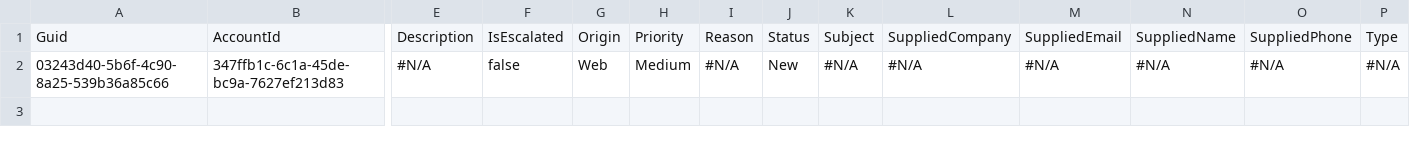
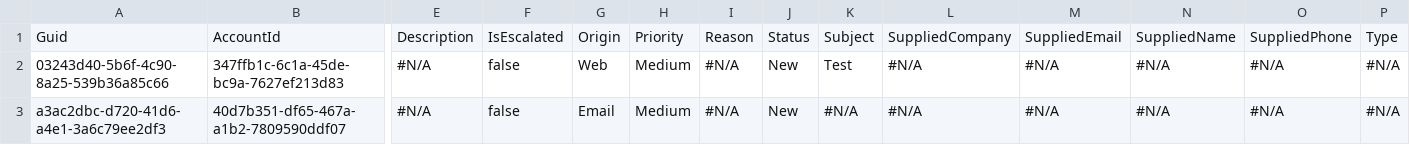
Before and after one commit to Prodlymoover/CPQTest16, a CSV file: Case.csv, drawn as a sheet; only a part is shown, gaps mark what is left out; rows hold the shown columns only; the diff names each change by its address in the sheet, - before the commit and + after, or states it on an @@ line.

```diff
--- a/Case.csv
+++ b/Case.csv
-K2: #N/A
+K2: Test
+row 3: a3ac2dbc-d720-41d6-a4e1-3a6c79ee2df3 | 40d7b351-df65-467a-a1b2-7809590ddf07 | #N/A | false | Email | Medium | #N/A | New | #N/A | #N/A | #N/A | #N/A | #N/A | #N/A
```
Also changed, not shown: Account.csv, Asset.csv, 2 other files.
